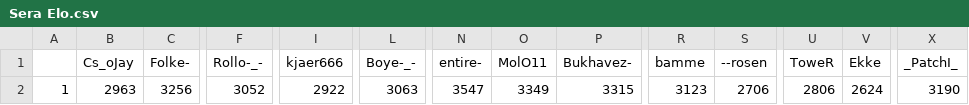
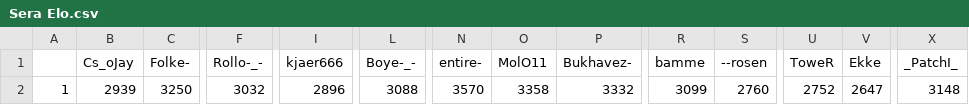
Before and after one commit to ZimZeb0y/SERA-Elo, a CSV file: Sera Elo.csv, drawn as a sheet; only a part is shown, gaps mark what is left out; the diff names each change by its address in the sheet, - before the commit and + after, or states it on an @@ line.

```diff
--- a/Sera Elo.csv
+++ b/Sera Elo.csv
-B2 (Cs_oJay): 2963
+B2 (Cs_oJay): 2939
-C2 (Folke-): 3256
+C2 (Folke-): 3250
-F2 (Rollo-_-): 3052
+F2 (Rollo-_-): 3032
-I2 (kjaer666): 2922
+I2 (kjaer666): 2896
-L2 (Boye-_-): 3063
+L2 (Boye-_-): 3088
-N2 (entire-): 3547
+N2 (entire-): 3570
-O2 (MolO11): 3349
+O2 (MolO11): 3358
-P2 (Bukhavez-): 3315
+P2 (Bukhavez-): 3332
-R2 (bamme): 3123
+R2 (bamme): 3099
-S2 (--rosen): 2706
+S2 (--rosen): 2760
-U2 (ToweR): 2806
+U2 (ToweR): 2752
-V2 (Ekke): 2624
+V2 (Ekke): 2647
-X2 (_PatchI_): 3190
+X2 (_PatchI_): 3148
```
